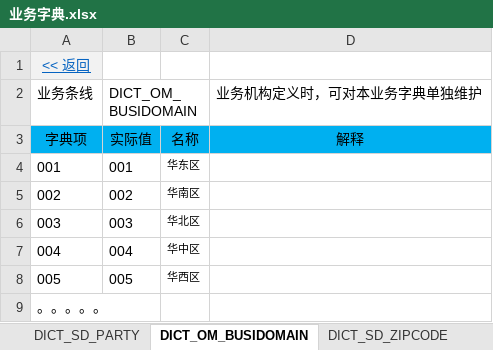
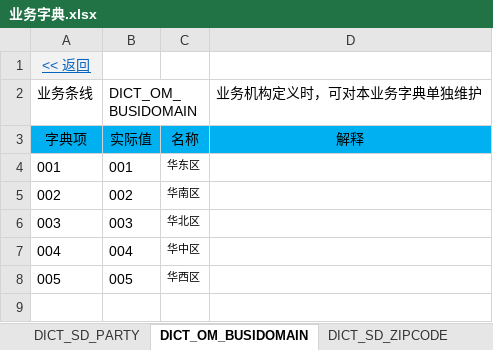
Before and after one commit to shiyunlai/tistools, an Excel workbook: tools-core/model/业务字典.xlsx, sheet DICT_OM_BUSIDOMAIN, drawn as a sheet; values as stored, in another font and other column widths than the file's, no borders; the diff names each change by its address in the sheet, - before the commit and + after, or states it on an @@ line.

```diff
--- a/tools-core/model/业务字典.xlsx (sheet DICT_OM_BUSIDOMAIN)
+++ b/tools-core/model/业务字典.xlsx (sheet DICT_OM_BUSIDOMAIN)
-row 9: 。。。。。
```
Also changed, not shown: sheet DICT_SD_ZIPCODE, sheet DICT_SD_PARTY, sheet DICT_AC_FUNCRESTYPE, sheet DICT_AC_CONFIGTYPE, sheet DICT_SD_PAPERTYPE, sheet DICT_SD_AREA, 1 more sheet, other sheet tabs, charts or pictures.
